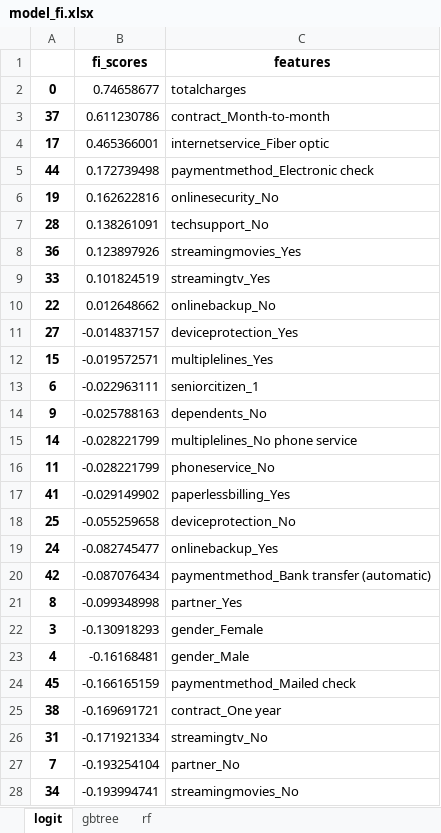
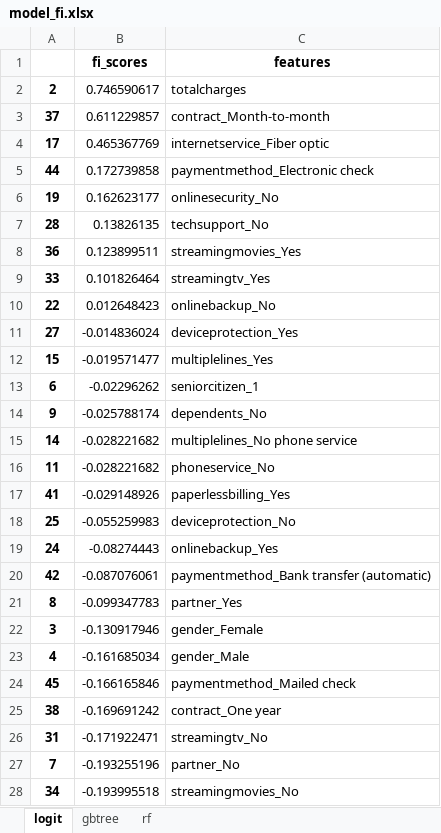
Before and after one commit to serena049/churn_model, an Excel workbook: data/output/model_fi.xlsx, sheet logit, drawn as a sheet; only a part is shown; values as stored, in another font and other column widths than the file's, no borders; removed rows and columns are numbered as before the commit, all else as after; the diff covers the shown part only; the diff names each change by its address in the sheet, - before the commit and + after, or states it on an @@ line.

```diff
--- a/data/output/model_fi.xlsx (sheet logit)
+++ b/data/output/model_fi.xlsx (sheet logit)
-row 2: 0 | 0.74658677 | totalcharges
+row 2: 2 | 0.746590617 | totalcharges
-B3 (fi_scores): 0.611230786
+B3 (fi_scores): 0.611229857
-B4 (fi_scores): 0.465366001
+B4 (fi_scores): 0.465367769
-B5 (fi_scores): 0.172739498
+B5 (fi_scores): 0.172739858
-B6 (fi_scores): 0.162622816
+B6 (fi_scores): 0.162623177
-B7 (fi_scores): 0.138261091
+B7 (fi_scores): 0.13826135
-B8 (fi_scores): 0.123897926
+B8 (fi_scores): 0.123899511
-B9 (fi_scores): 0.101824519
+B9 (fi_scores): 0.101826464
-B10 (fi_scores): 0.012648662
+B10 (fi_scores): 0.012648423
-B11 (fi_scores): -0.014837157
+B11 (fi_scores): -0.014836024
-B12 (fi_scores): -0.019572571
+B12 (fi_scores): -0.019571477
-B13 (fi_scores): -0.022963111
+B13 (fi_scores): -0.02296262
-B14 (fi_scores): -0.025788163
+B14 (fi_scores): -0.025788174
-B15:B16 (fi_scores): -0.028221799
+B15:B16 (fi_scores): -0.028221682
-B17 (fi_scores): -0.029149902
+B17 (fi_scores): -0.029148926
-B18 (fi_scores): -0.055259658
+B18 (fi_scores): -0.055259983
-B19 (fi_scores): -0.082745477
+B19 (fi_scores): -0.08274443
-B20 (fi_scores): -0.087076434
+B20 (fi_scores): -0.087076061
-B21 (fi_scores): -0.099348998
+B21 (fi_scores): -0.099347783
-B22 (fi_scores): -0.130918293
+B22 (fi_scores): -0.130917946
-B23 (fi_scores): -0.16168481
+B23 (fi_scores): -0.161685034
-B24 (fi_scores): -0.166165159
+B24 (fi_scores): -0.166165846
-B25 (fi_scores): -0.169691721
+B25 (fi_scores): -0.169691242
-B26 (fi_scores): -0.171921334
+B26 (fi_scores): -0.171922471
-B27 (fi_scores): -0.193254104
+B27 (fi_scores): -0.193255196
-B28 (fi_scores): -0.193994741
+B28 (fi_scores): -0.193995518
```
Also changed, not shown: 3 added rows, 3 removed rows and 16 edited cells elsewhere in this sheet, sheet rf, sheet gbtree, data/output/model_evaluation.xlsx, 4 other files.
